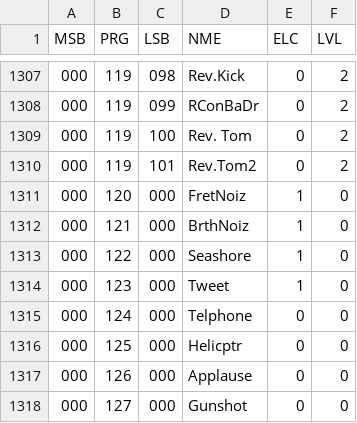
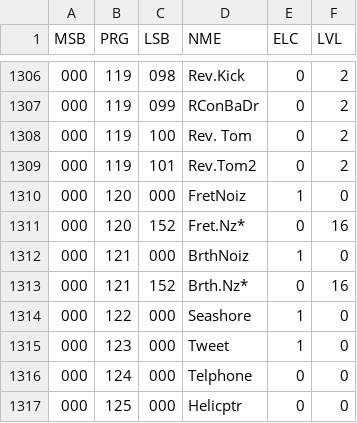
Before and after one commit to ltgcgo/octavia, a TSV file: data/bank/xg.tsv, drawn as a sheet; only a part is shown, gaps mark what is left out; the shorter side is filled out with more unchanged rows; the diff covers the shown part only.

```diff
--- a/data/bank/xg.tsv
+++ b/data/bank/xg.tsv
@@ -1311,3 +1310,5 @@ MSB	PRG	LSB	NME	ELC	LVL
 000	120	000	FretNoiz	1	0
+000	120	152	Fret.Nz*	0	16
 000	121	000	BrthNoiz	1	0
+000	121	152	Brth.Nz*	0	16
 000	122	000	Seashore	1	0
```
Also changed, not shown: 14 added rows, 13 removed rows and 20 edited cells elsewhere in this file, data/map/xg.10.tsv, data/map/xg.12.tsv, 2 other files.
